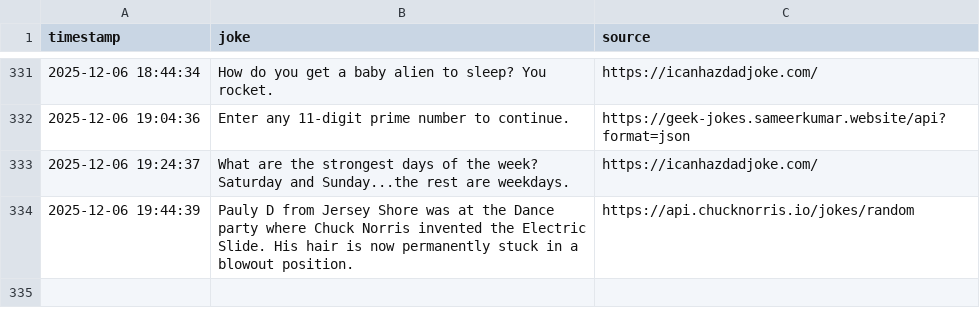
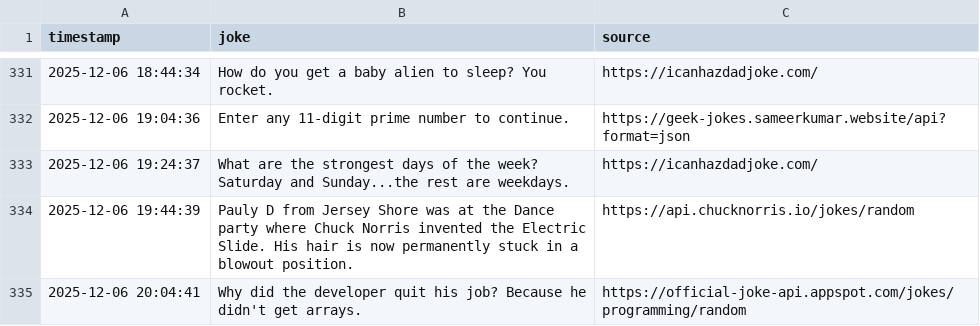
Before and after one commit to zik-uralov/daily-jokes, a CSV file: history.csv, drawn as a sheet; only a part is shown, gaps mark what is left out; the diff names each change by its address in the sheet, - before the commit and + after, or states it on an @@ line.

Commit message:
New joke fetched at 2025-12-06 20:04:41
Why did the developer quit his job? Because he didn't get arrays.

Source: https://official-joke-api.appspot.com/jokes/programming/random

```diff
--- a/history.csv
+++ b/history.csv
+row 335: 2025-12-06 20:04:41 | Why did the developer quit his job? Because he didn't get arrays. | https://official-joke-api.appspot.com/jokes/programming/random
```
Also changed, not shown: 2 other files.
